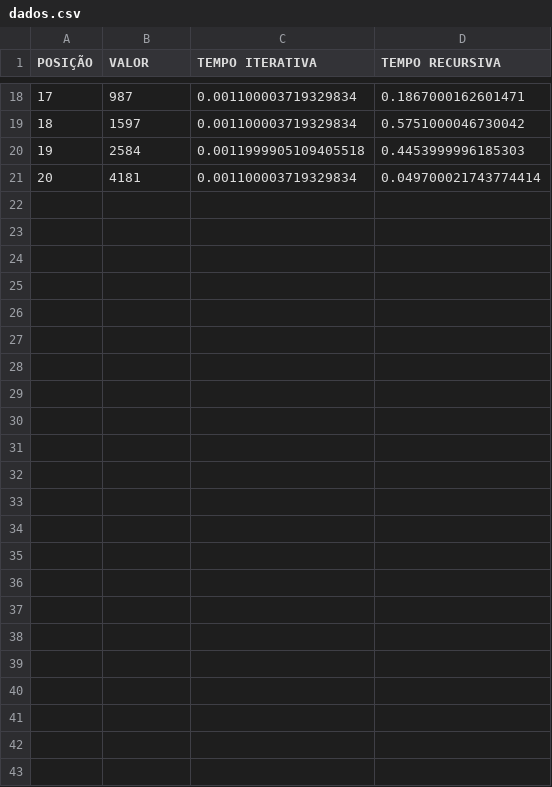
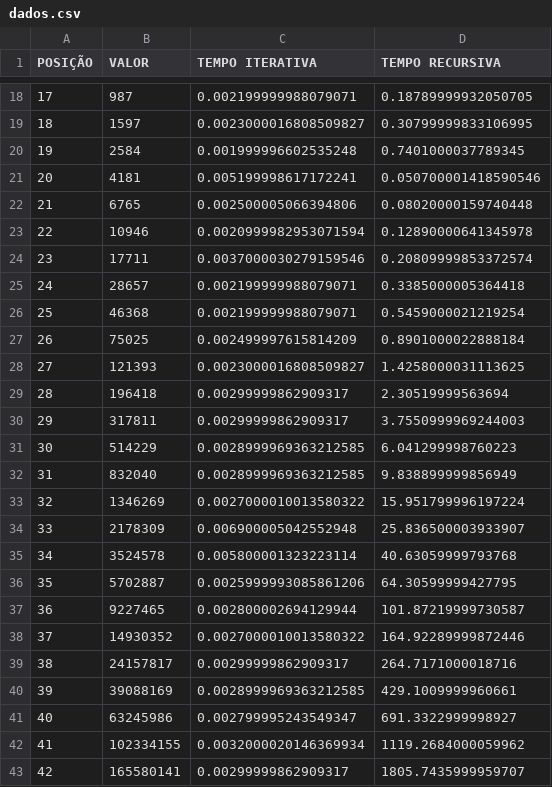
Before and after one commit to arthurteixeira/Fibonacci, a CSV file: dados.csv, drawn as a sheet; only a part is shown, gaps mark what is left out; the diff covers the shown part only.

```diff
--- a/dados.csv
+++ b/dados.csv
@@ -18,4 +18,26 @@ POSIÇÃO,VALOR,TEMPO ITERATIVA,TEMPO RECURSIVA
-17,987,0.001100003719329834,0.1867000162601471
-18,1597,0.001100003719329834,0.5751000046730042
-19,2584,0.0011999905109405518,0.4453999996185303
-20,4181,0.001100003719329834,0.049700021743774414
+17,987,0.002199999988079071,0.18789999932050705
+18,1597,0.0023000016808509827,0.30799999833106995
+19,2584,0.001999996602535248,0.7401000037789345
+20,4181,0.005199998617172241,0.050700001418590546
+21,6765,0.002500005066394806,0.08020000159740448
+22,10946,0.0020999982953071594,0.12890000641345978
+23,17711,0.0037000030279159546,0.20809999853372574
+24,28657,0.002199999988079071,0.3385000005364418
+25,46368,0.002199999988079071,0.5459000021219254
+26,75025,0.002499997615814209,0.8901000022888184
+27,121393,0.0023000016808509827,1.4258000031113625
+28,196418,0.00299999862909317,2.30519999563694
+29,317811,0.00299999862909317,3.7550999969244003
+30,514229,0.0028999969363212585,6.041299998760223
+31,832040,0.0028999969363212585,9.838899999856949
+32,1346269,0.0027000010013580322,15.951799996197224
+33,2178309,0.006900005042552948,25.836500003933907
+34,3524578,0.005800001323223114,40.63059999793768
+35,5702887,0.0025999993085861206,64.30599999427795
+36,9227465,0.002800002694129944,101.87219999730587
+37,14930352,0.0027000010013580322,164.92289999872446
+38,24157817,0.00299999862909317,264.7171000018716
+39,39088169,0.0028999969363212585,429.1009999960661
+40,63245986,0.002799995243549347,691.3322999998927
+41,102334155,0.0032000020146369934,1119.2684000059962
+42,165580141,0.00299999862909317,1805.7435999959707
```
Also changed, not shown: 32 edited cells elsewhere in this file, 4 other files.
